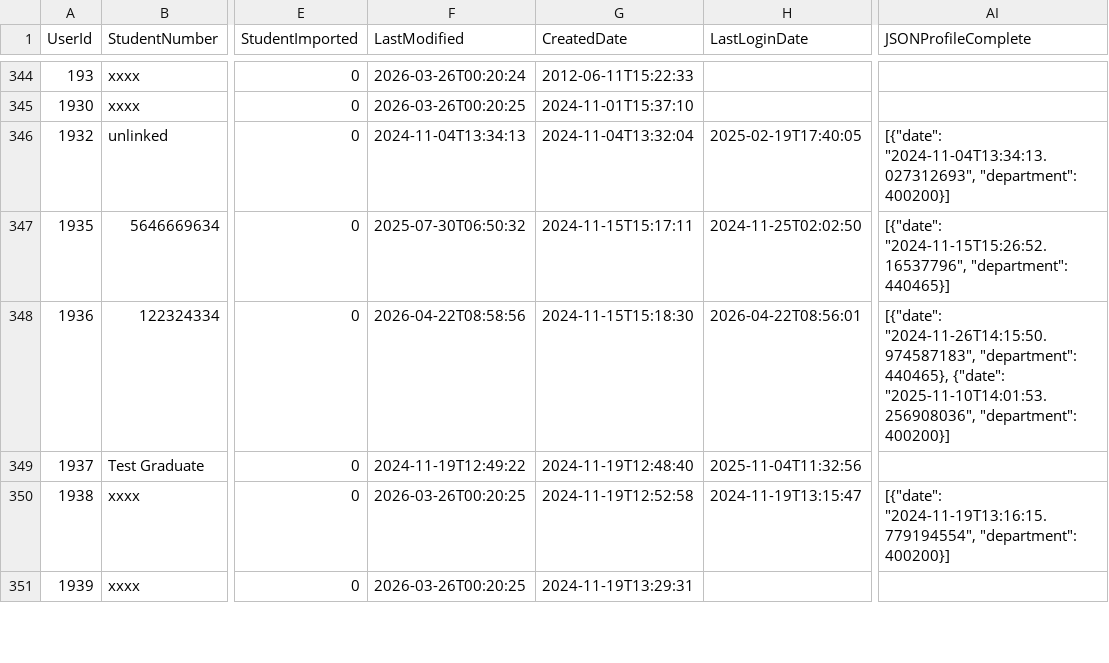
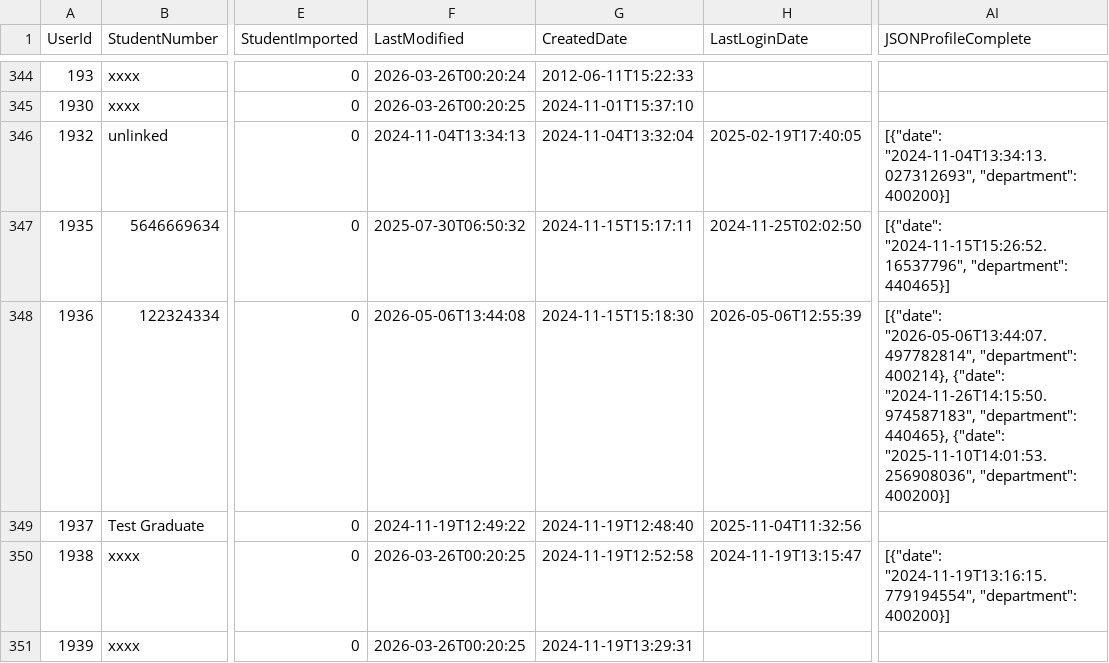
Before and after one commit to falaknaazkhan14/Trial, a CSV file: data/students.csv, drawn as a sheet; only a part is shown, gaps mark what is left out; the diff covers the shown part only; the diff names each change by its address in the sheet, - before the commit and + after, or states it on an @@ line.

```diff
--- a/data/students.csv
+++ b/data/students.csv
-F348 (LastModified): 2026-04-22T08:58:56
+F348 (LastModified): 2026-05-06T13:44:08
-H348 (LastLoginDate): 2026-04-22T08:56:01
+H348 (LastLoginDate): 2026-05-06T12:55:39
-AI348 (JSONProfileComplete): [{"date": "2024-11-26T14:15:50.974587183", "department":…
+AI348 (JSONProfileComplete): [{"date": "2026-05-06T13:44:07.497782814", "department": 400214}, {"date": "2024-11-26T14:15:50.974587183", "department":…
```
Also changed, not shown: 1 added row and 5 edited cells elsewhere in this file, data/appointment_bookings.csv, 5 other files.
